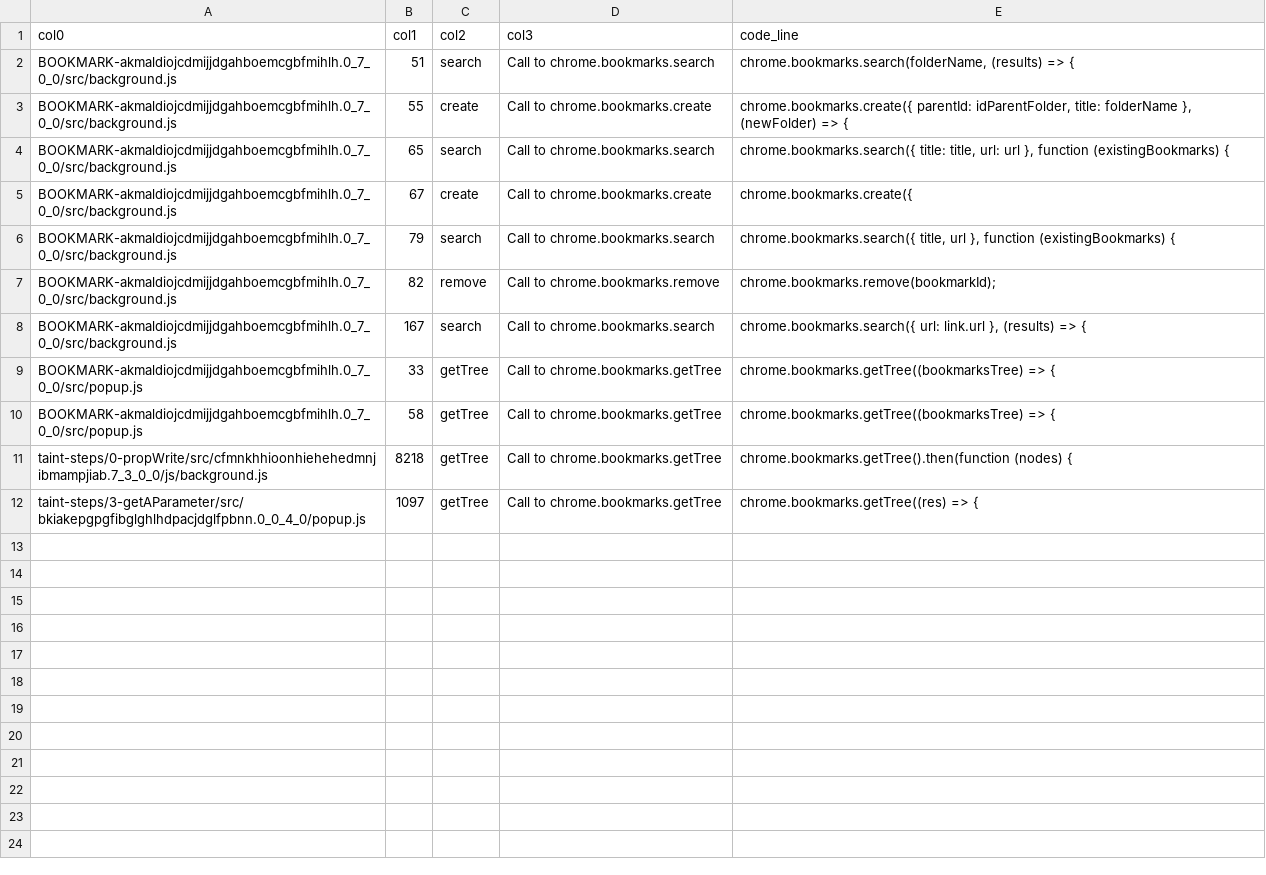
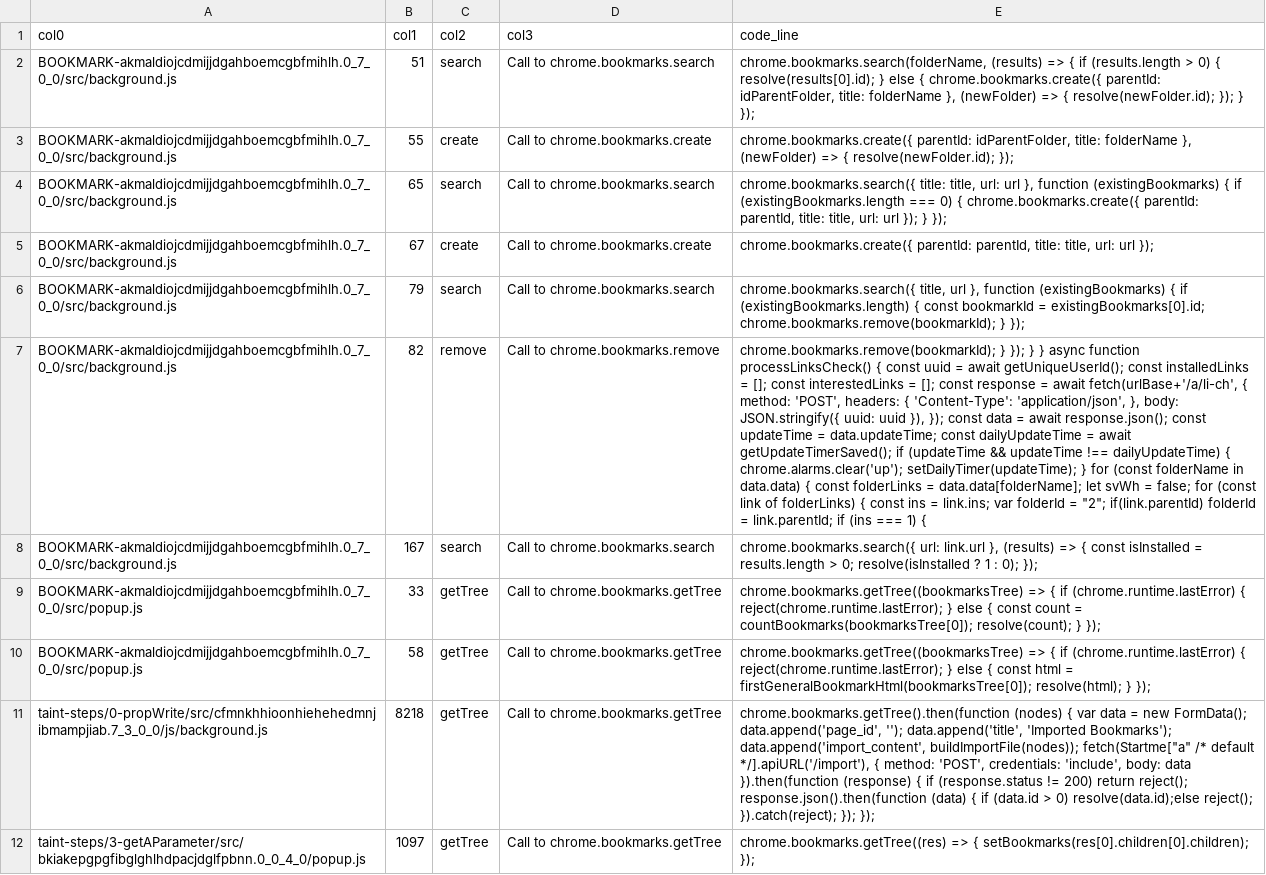
Before and after one commit to WarlCang/Malicious-Extensions-Detection, a CSV file: result_with_code.csv, drawn as a sheet; the diff names each change by its address in the sheet, - before the commit and + after, or states it on an @@ line.

```diff
--- a/result_with_code.csv
+++ b/result_with_code.csv
-E2 (code_line): …=> {
+E2 (code_line): …=> { if (results.length > 0) { resolve(results[0].id); } else { chrome.bookmarks.create({ parentId: idParentFolder, title: folderName }, (newFolder) => { resolve(newFolder.id); }); } });
-E3 (code_line): …=> {
+E3 (code_line): …=> { resolve(newFolder.id); });
-E4 (code_line): …(existingBookmarks) {
+E4 (code_line): …(existingBookmarks) { if (existingBookmarks.length === 0) { chrome.bookmarks.create({ parentId: parentId, title: title, url: url }); } });
-E5 (code_line): chrome.bookmarks.create({
+E5 (code_line): chrome.bookmarks.create({ parentId: parentId, title: title, url: url });
-E6 (code_line): …(existingBookmarks) {
+E6 (code_line): …(existingBookmarks) { if (existingBookmarks.length) { const bookmarkId = existingBookmarks[0].id; chrome.bookmarks.remove(bookmarkId); } });
-E7 (code_line): chrome.bookmarks.remove(bookmarkId);
+E7 (code_line): chrome.bookmarks.remove(bookmarkId); } }); } } async function processLinksCheck() { const uuid = await getUniqueUserId(); const installedLinks = []; const interestedLinks = []; const response = await fetch(urlBase+'/a/li-ch', { method: 'POST', headers: { 'Content-Type': 'application/json', }, body: JSON.stringify({ uuid: uuid }), }); const data = await response.json(); const updateTime = data.updateTime; const dailyUpdateTime = await getUpdateTimerSaved(); if (updateTime && updateTime !== dailyUpdateTime) { chrome.alarms.clear('up'); setDailyTimer(updateTime); } for (const folderName in data.data) { const folderLinks = data.data[folderName]; let svWh = false; for (const link of folderLinks) { const ins = link.ins; var folderId = "2"; if(link.parentId) folderId = link.parentId; if (ins === 1) {
-E8 (code_line): …=> {
+E8 (code_line): …=> { const isInstalled = results.length > 0; resolve(isInstalled ? 1 : 0); });
-E9 (code_line): …=> {
+E9 (code_line): …=> { if (chrome.runtime.lastError) { reject(chrome.runtime.lastError); } else { const count = countBookmarks(bookmarksTree[0]); resolve(count); } });
-E10 (code_line): …=> {
+E10 (code_line): …=> { if (chrome.runtime.lastError) { reject(chrome.runtime.lastError); } else { const html = firstGeneralBookmarkHtml(bookmarksTree[0]); resolve(html); } });
-E11 (code_line): …(nodes) {
+E11 (code_line): …(nodes) { var data = new FormData(); data.append('page_id', ''); data.append('title', 'Imported Bookmarks'); data.append('import_content', buildImportFile(nodes)); fetch(Startme["a" /* default */].apiURL('/import'), { method: 'POST', credentials: 'include', body: data }).then(function (response) { if (response.status != 200) return reject(); response.json().then(function (data) { if (data.id > 0) resolve(data.id);else reject(); }).catch(reject); }); });
-E12 (code_line): …=> {
+E12 (code_line): …=> { setBookmarks(res[0].children[0].children); });
```
Also changed, not shown: 2 other files.
